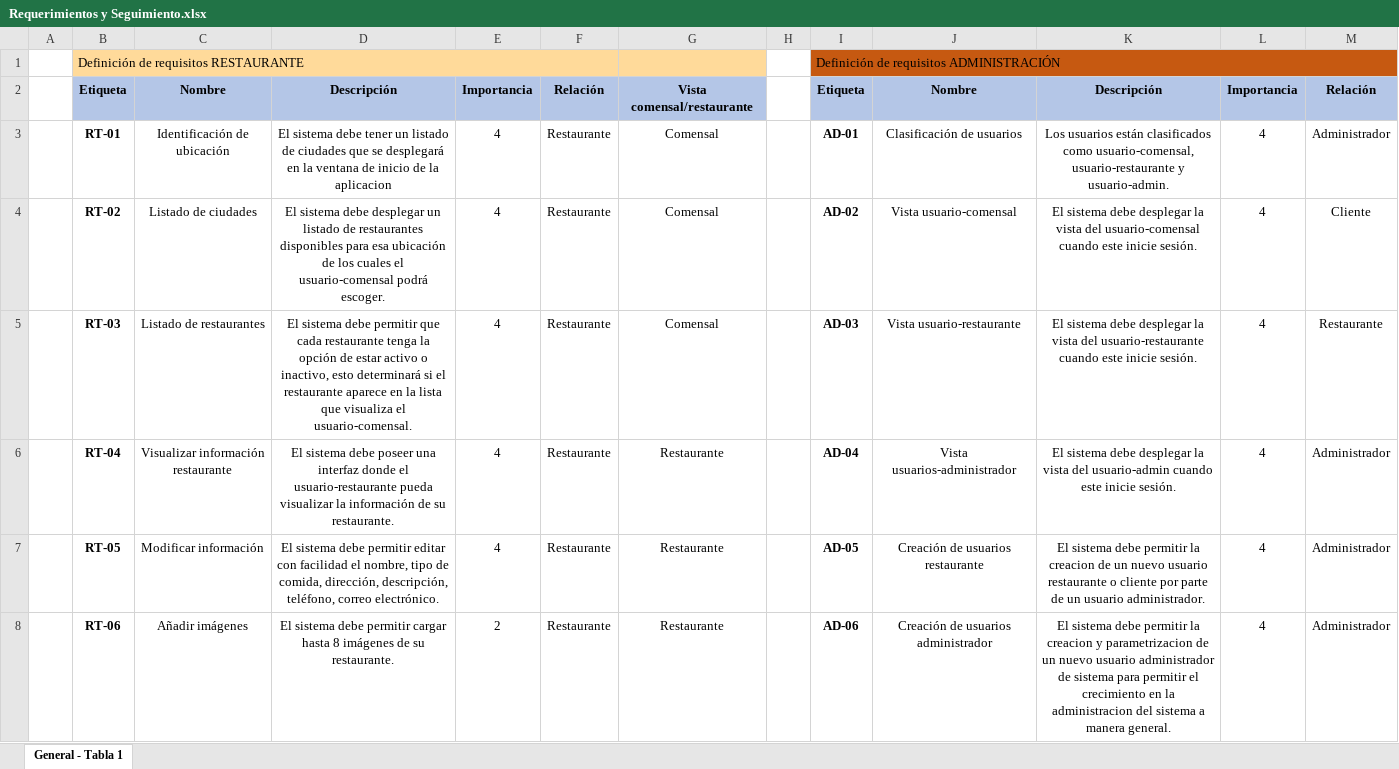
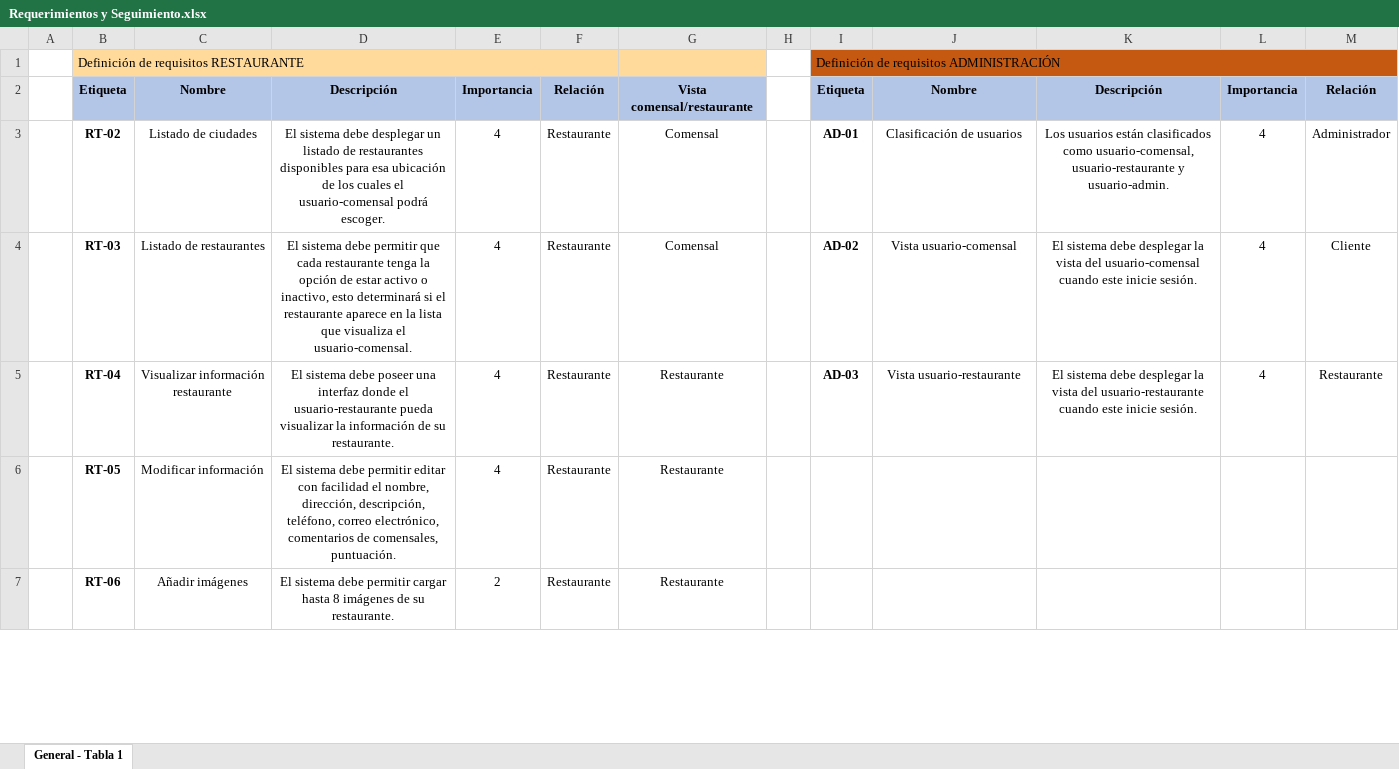
Before and after one commit to Germanc97/restaurante, an Excel workbook: Documentos/Requerimientos y Seguimiento.xlsx, sheet General - Tabla 1, drawn as a sheet; only a part is shown; values as stored, in another font and other column widths than the file's, no borders; removed rows and columns are numbered as before the commit, all else as after; the diff covers the shown part only; the diff names each change by its address in the sheet, - before the commit and + after, or states it on an @@ line.

Commit message:
Add files via upload

```diff
--- a/Documentos/Requerimientos y Seguimiento.xlsx (sheet General - Tabla 1)
+++ b/Documentos/Requerimientos y Seguimiento.xlsx (sheet General - Tabla 1)
-row 3:  | RT-01 | Identificación de ubicación | El sistema debe tener un listado de ciudades que se desplegará en la ventana de inicio de la aplicacion | 4 | Restaurante | Comensal |  | AD-01 | Clasificación de usuarios | Los usuarios están clasificados como usuario-comensal, usuario-restaurante y usuario-admin. | 4 | Administrador
-I3: AD-02
+I3: AD-01
-J3: Vista usuario-comensal
+J3: Clasificación de usuarios
-K3: El sistema debe desplegar la vista del usuario-comensal cuando este inicie sesión.
+K3: Los usuarios están clasificados como usuario-comensal, usuario-restaurante y usuario-admin.
-M3: Cliente
+M3: Administrador
-I4: AD-03
+I4: AD-02
-J4: Vista usuario-restaurante
+J4: Vista usuario-comensal
-K4: …vista del usuario-restaurante cuando este…
+K4: …vista del usuario-comensal cuando este…
-M4: Restaurante
+M4: Cliente
-I5: AD-04
+I5: AD-03
-J5: Vista usuarios-administrador
+J5: Vista usuario-restaurante
-K5: …vista del usuario-admin cuando este…
+K5: …vista del usuario-restaurante cuando este…
-M5: Administrador
+M5: Restaurante
-D6: …el nombre, tipo de comida, dirección, descripción, teléfono, correo electrónico.
+D6: …el nombre, dirección, descripción, teléfono, correo electrónico, comentarios de comensales, puntuación.
-I6: AD-05
+I6: (empty)
-J6: Creación de usuarios restaurante
+J6: (empty)
-K6: El sistema debe permitir la creacion de un nuevo usuario restaurante o cliente por parte de un usuario administrador.
+K6: (empty)
-L6:L7: 4
+L6:L7: (empty)
-M6:M7: Administrador
+M6:M7: (empty)
-I7: AD-06
+I7: (empty)
-J7: Creación de usuarios administrador
+J7: (empty)
-K7: El sistema debe permitir la creacion y parametrizacion de un nuevo usuario administrador de sistema para permitir el crecimiento en la administracion del sistema a manera general.
+K7: (empty)
```
Also changed, not shown: 1 added row, 4 removed rows and 8 edited cells elsewhere in this sheet.
